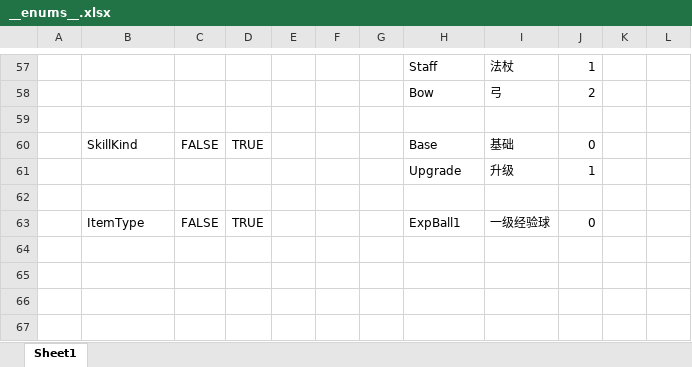
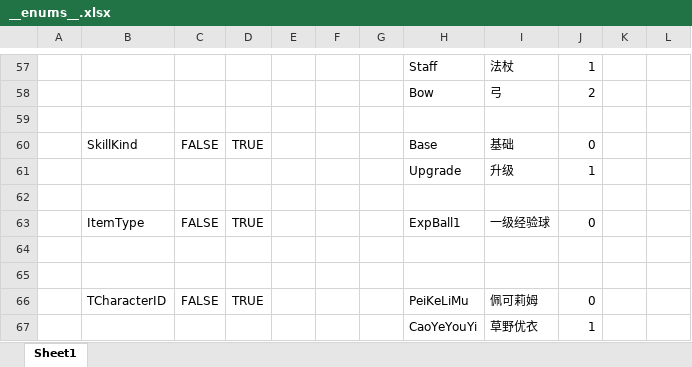
Before and after one commit to ShawSquirrel/PCR, an Excel workbook: Configs/GameConfig/Datas/__enums__.xlsx, sheet Sheet1, drawn as a sheet; only a part is shown, gaps mark what is left out; values as stored, in another font and other column widths than the file's, no borders; the diff names each change by its address in the sheet, - before the commit and + after, or states it on an @@ line.

```diff
--- a/Configs/GameConfig/Datas/__enums__.xlsx (sheet Sheet1)
+++ b/Configs/GameConfig/Datas/__enums__.xlsx (sheet Sheet1)
+row 64: (empty)
+row 65: (empty)
+row 66:  | TCharacterID | FALSE | TRUE |  |  |  | PeiKeLiMu | 佩可莉姆 | 0
+row 67:  |  |  |  |  |  |  | CaoYeYouYi | 草野优衣 | 1
```
Also changed, not shown: Configs/GameConfig/Datas/__tables__.xlsx, 43 other files.
